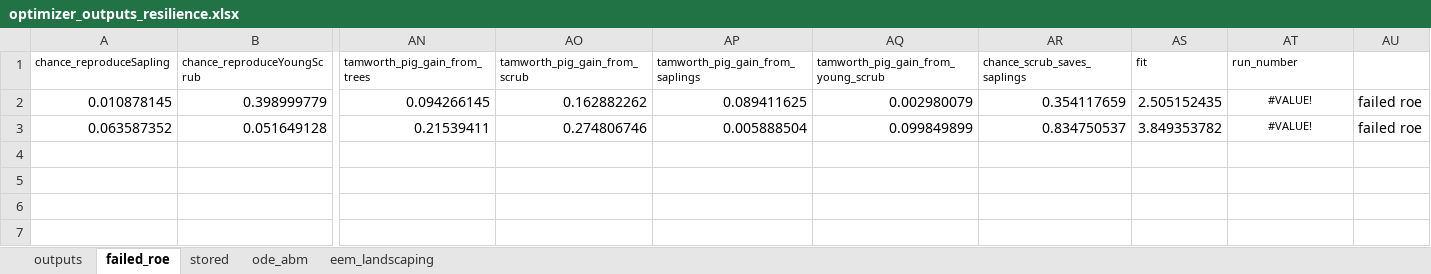
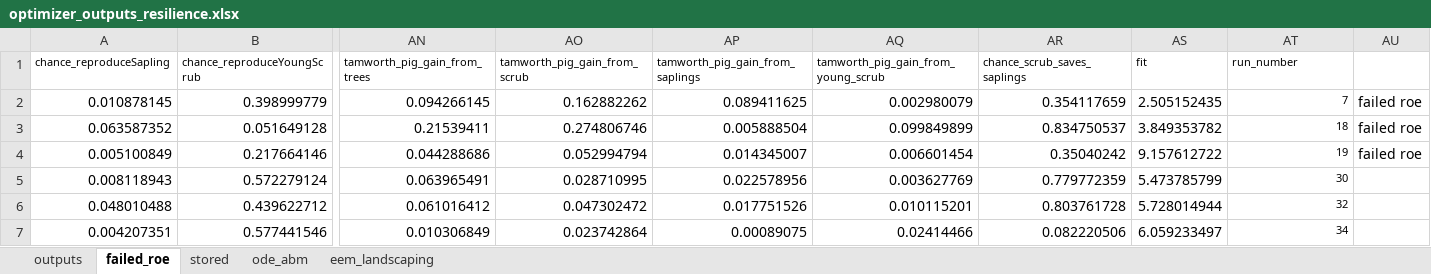
Before and after one commit to emjneil/rewilding_resilience, an Excel workbook: optimizer_outputs_resilience.xlsx, sheet failed_roe, drawn as a sheet; only a part is shown, gaps mark what is left out; values as stored, in another font and other column widths than the file's, no borders; rows hold the shown columns only; the diff names each change by its address in the sheet, - before the commit and + after, or states it on an @@ line.

```diff
--- a/optimizer_outputs_resilience.xlsx (sheet failed_roe)
+++ b/optimizer_outputs_resilience.xlsx (sheet failed_roe)
-AT2 (run_number): #VALUE!
+AT2 (run_number): 7
-AT2:AT3 alignment: center
+AT2:AT3 alignment: right
-AT3 (run_number): #VALUE!
+AT3 (run_number): 18
+row 4: 0.005100849 | 0.217664146 | 0.044288686 | 0.052994794 | 0.014345007 | 0.006601454 | 0.35040242 | 9.157612722 | 19 | failed roe
+row 5: 0.008118943 | 0.572279124 | 0.063965491 | 0.028710995 | 0.022578956 | 0.003627769 | 0.779772359 | 5.473785799 | 30
+row 6: 0.048010488 | 0.439622712 | 0.061016412 | 0.047302472 | 0.017751526 | 0.010115201 | 0.803761728 | 5.728014944 | 32
+row 7: 0.004207351 | 0.577441546 | 0.010306849 | 0.023742864 | 0.00089075 | 0.02414466 | 0.082220506 | 6.059233497 | 34
```
Also changed, not shown: sheet outputs, sheet eem_landscaping, sheet stored, formulas that keep their value, 2 other files.
